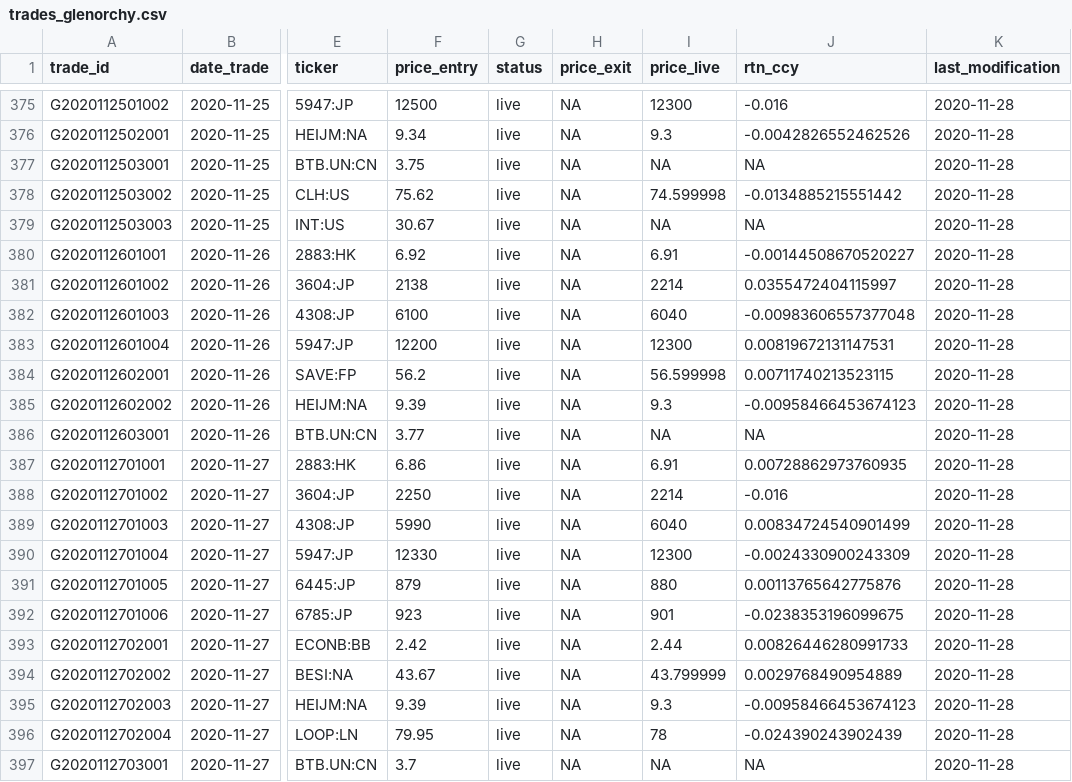
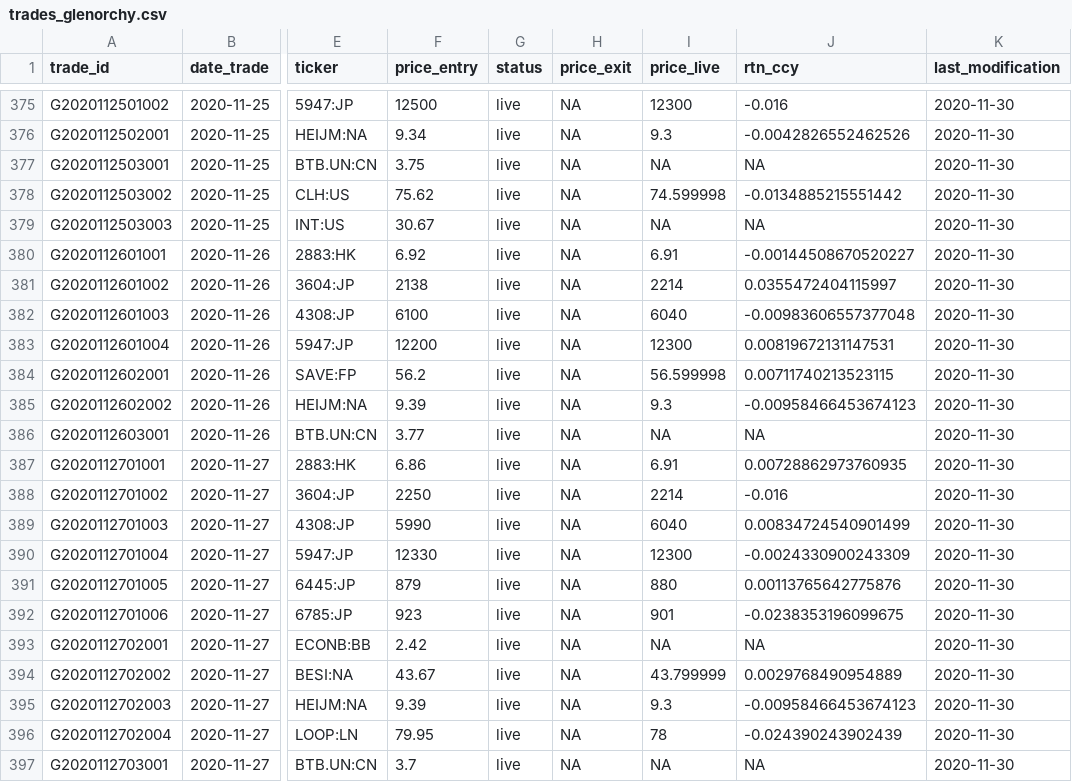
Before and after one commit to Ventura-Strats/Glenorchy, a CSV file: Trades_Full_Ledger/trades_glenorchy.csv, drawn as a sheet; only a part is shown, gaps mark what is left out; the diff covers the shown part only; the diff names each change by its address in the sheet, - before the commit and + after, or states it on an @@ line.

```diff
--- a/Trades_Full_Ledger/trades_glenorchy.csv
+++ b/Trades_Full_Ledger/trades_glenorchy.csv
-K375:K397 (last_modification): 2020-11-28
+K375:K397 (last_modification): 2020-11-30
-I393 (price_live): 2.44
+I393 (price_live): NA
-J393 (rtn_ccy): 0.00826446280991733
+J393 (rtn_ccy): NA
```
Also changed, not shown: 96 edited cells elsewhere in this file.
